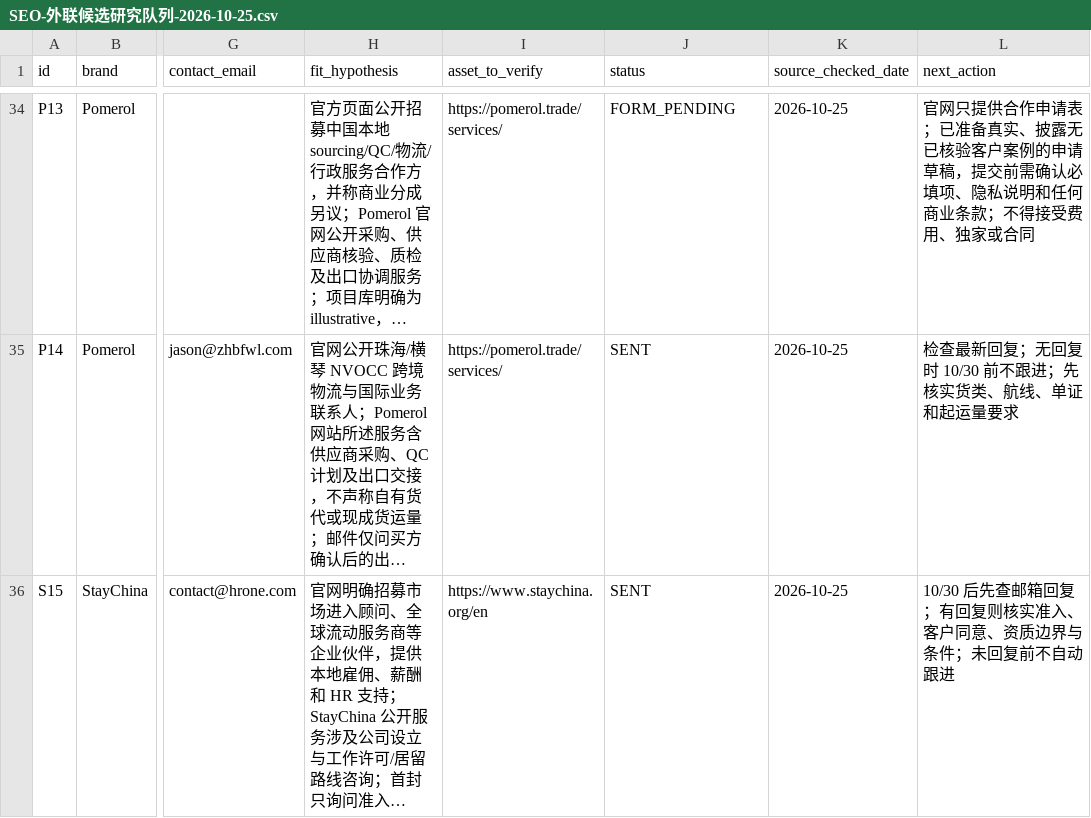
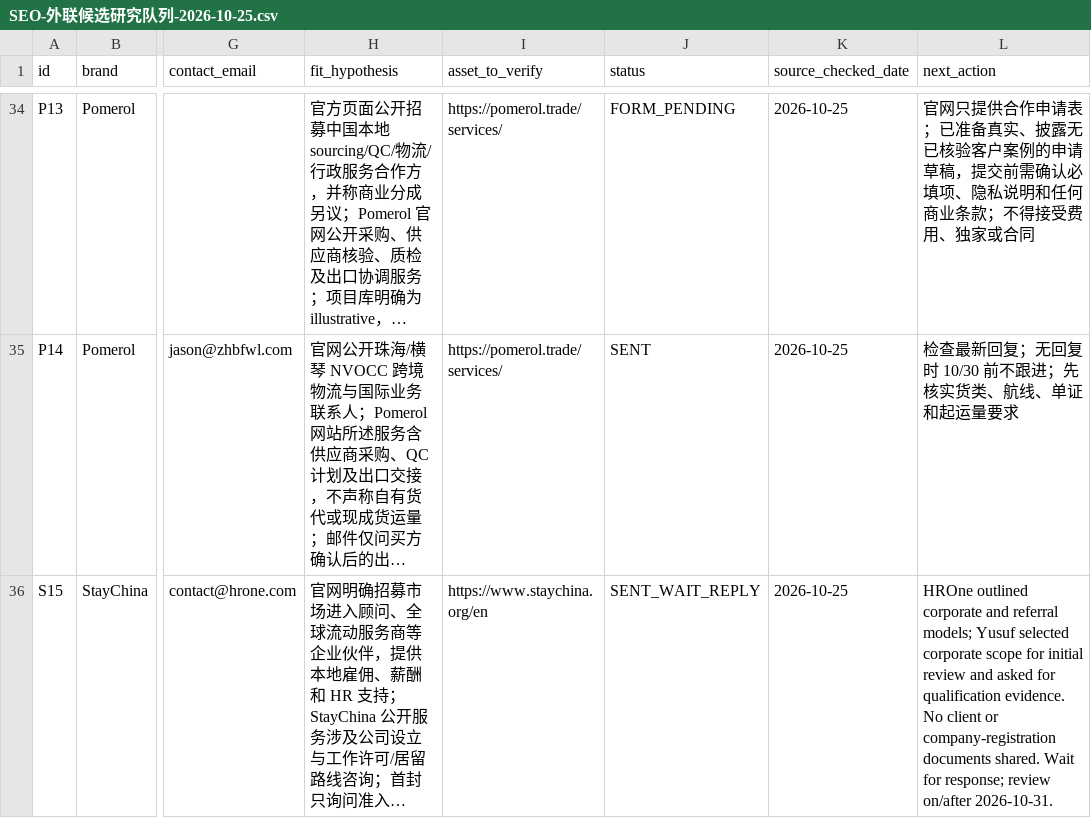
Before and after one commit to RuthlessCreature/websiteSEO, a CSV file: SEO-外联候选研究队列-2026-10-25.csv, drawn as a sheet; only a part is shown, gaps mark what is left out; long unchanged cells end in …; the diff covers the shown part only; the diff names each change by its address in the sheet, - before the commit and + after, or states it on an @@ line.

```diff
--- a/SEO-外联候选研究队列-2026-10-25.csv
+++ b/SEO-外联候选研究队列-2026-10-25.csv
-J36 (status): SENT
+J36 (status): SENT_WAIT_REPLY
-L36 (next_action): 10/30 后先查邮箱回复；有回复则核实准入、客户同意、资质边界与条件；未回复前不自动跟进
+L36 (next_action): HROne outlined corporate and referral models; Yusuf selected corporate scope for initial review and asked for qualification evidence. No client or company-registration documents shared. Wait for response; review on/after 2026-10-31.
```
Also changed, not shown: 2 added rows and 12 edited cells elsewhere in this file, 12 other files.
